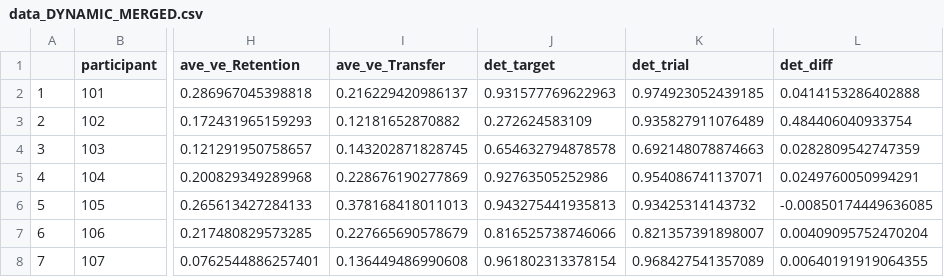
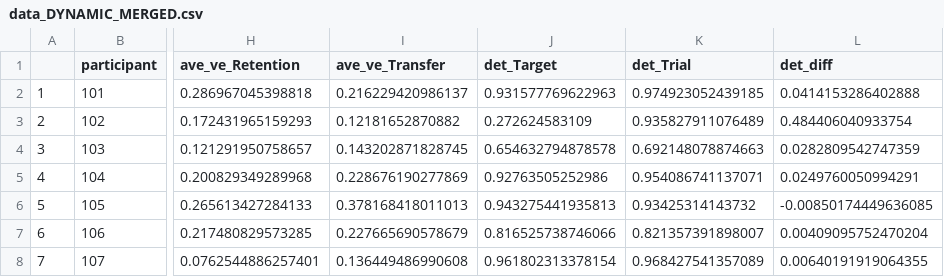
Before and after one commit to keithlohse/taylor_2022_CI_sequential_effects, a CSV file: data_DYNAMIC_MERGED.csv, drawn as a sheet; only a part is shown, gaps mark what is left out; the diff names each change by its address in the sheet, - before the commit and + after, or states it on an @@ line.

```diff
--- a/data_DYNAMIC_MERGED.csv
+++ b/data_DYNAMIC_MERGED.csv
-J1: det_target
+J1: det_Target
-K1: det_trial
+K1: det_Trial
```
Also changed, not shown: data_DET.csv, 3 other files.
